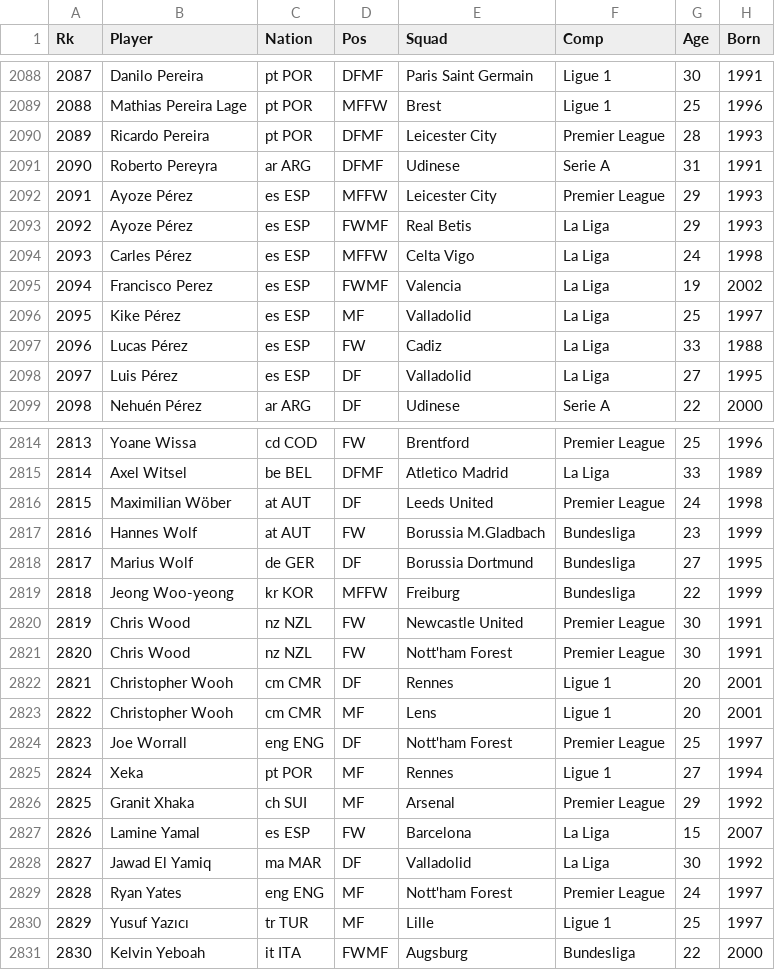
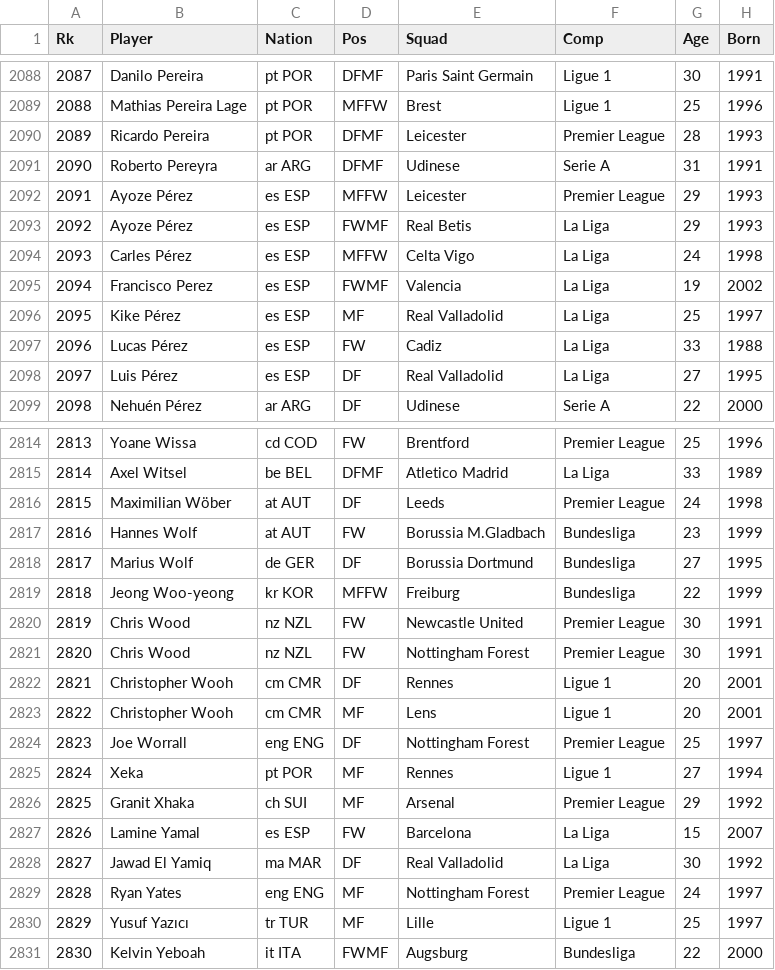
Before and after one commit to judgery/todo-app, a CSV file: FootyStats/Player_SeasonStats/all_2022.csv, drawn as a sheet; only a part is shown, gaps mark what is left out; the diff covers the shown part only; the diff names each change by its address in the sheet, - before the commit and + after, or states it on an @@ line.

```diff
--- a/FootyStats/Player_SeasonStats/all_2022.csv
+++ b/FootyStats/Player_SeasonStats/all_2022.csv
-E2090 (Squad): Leicester City
+E2090 (Squad): Leicester
-E2092 (Squad): Leicester City
+E2092 (Squad): Leicester
-E2096 (Squad): Valladolid
+E2096 (Squad): Real Valladolid
-E2098 (Squad): Valladolid
+E2098 (Squad): Real Valladolid
-E2816 (Squad): Leeds United
+E2816 (Squad): Leeds
-E2821 (Squad): Nott'ham Forest
+E2821 (Squad): Nottingham Forest
-E2824 (Squad): Nott'ham Forest
+E2824 (Squad): Nottingham Forest
-E2828 (Squad): Valladolid
+E2828 (Squad): Real Valladolid
-E2829 (Squad): Nott'ham Forest
+E2829 (Squad): Nottingham Forest
```
Also changed, not shown: 149 edited cells elsewhere in this file, FootyStats/Player_SeasonStats/all_2020.csv, FootyStats/Player_SeasonStats/all_2021.csv, 6 other files.
